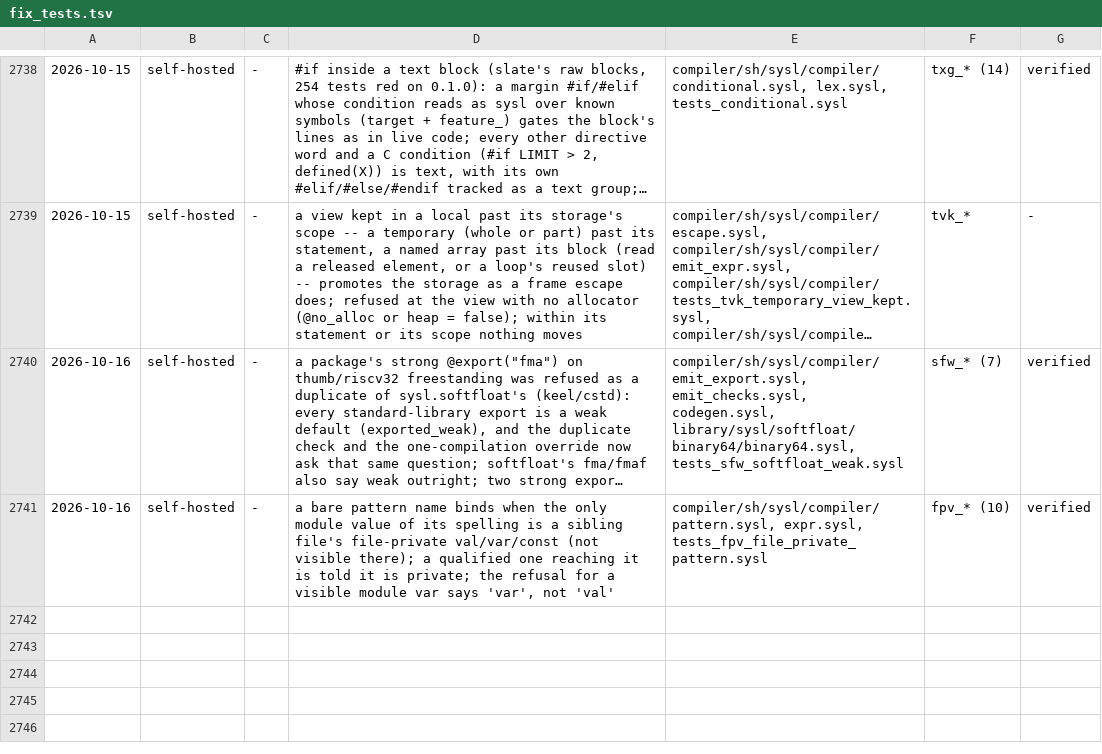
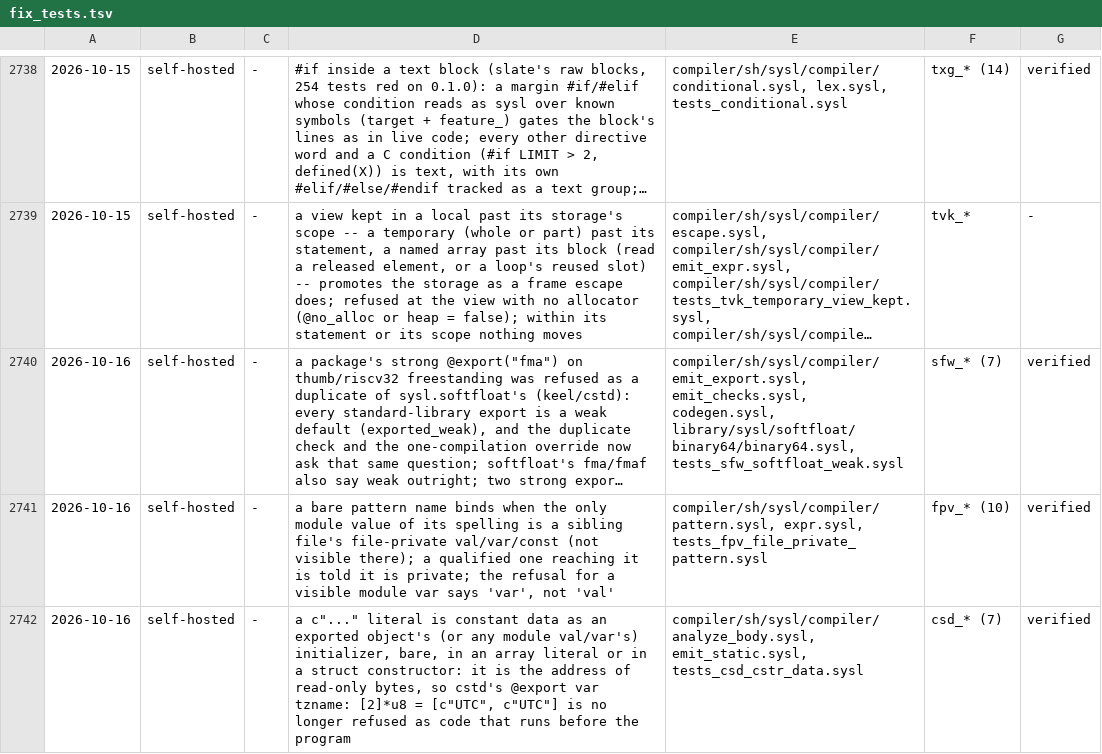
Before and after one commit to sysl-lang/sysl, a TSV file: scripts/fix_tests.tsv, drawn as a sheet; only a part is shown, gaps mark what is left out; long unchanged cells end in ….

Commit message:
A c"..." literal is constant data as a module value's or exported object's initializer

```diff
--- a/scripts/fix_tests.tsv
+++ b/scripts/fix_tests.tsv
@@ -2741 +2741,2 @@
 2026-10-16	self-hosted	-	a bare pattern name binds when the only module value of its spelling is a sibling file's file-private val/var/const (not visible there); a qualified one reaching it is told it is private; the refusal for a visible module var says 'var', not 'val'	compiler/sh/sysl/compiler/pattern.sysl, expr.sysl, tests_fpv_file_private_pattern.sysl	fpv_* (10)	verified
+2026-10-16	self-hosted	-	a c"..." literal is constant data as an exported object's (or any module val/var's) initializer, bare, in an array literal or in a struct constructor: it is the address of read-only bytes, so cstd's @export var tzname: [2]*u8 = [c"UTC", c"UTC"] is no longer refused as code that runs before the program	compiler/sh/sysl/compiler/analyze_body.sysl, emit_static.sysl, tests_csd_cstr_data.sysl	csd_* (7)	verified
```
Also changed, not shown: 4 other files.
